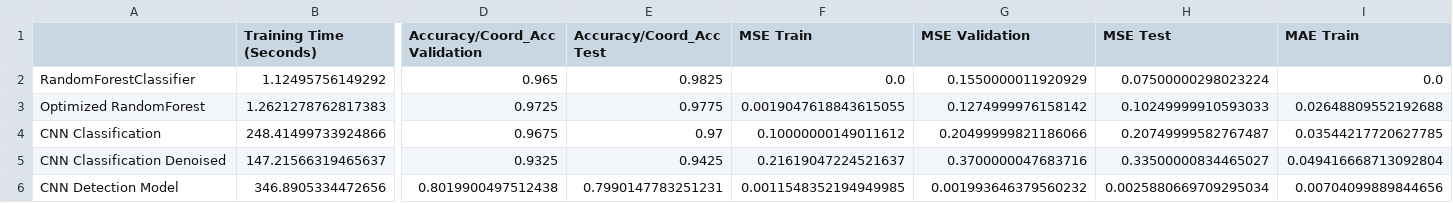
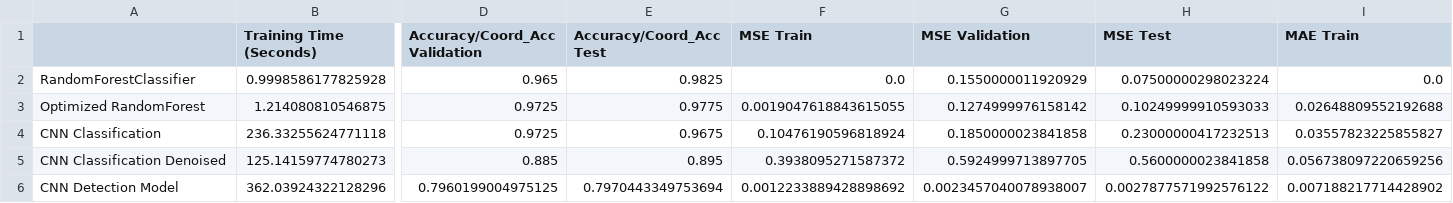
Before and after one commit to atewari-bot/drone-image-classification, a CSV file: data/comprehensive_model_results.csv, drawn as a sheet; only a part is shown, gaps mark what is left out; removed rows and columns are numbered as before the commit, all else as after; rows hold the shown columns only; the diff covers the shown part only; the diff names each change by its address in the sheet, - before the commit and + after, or states it on an @@ line.

```diff
--- a/data/comprehensive_model_results.csv
+++ b/data/comprehensive_model_results.csv
-B2 (Training Time (Seconds)): 1.12495756149292
+B2 (Training Time (Seconds)): 0.9998586177825928
-B3 (Training Time (Seconds)): 1.2621278762817383
+B3 (Training Time (Seconds)): 1.214080810546875
-B4 (Training Time (Seconds)): 248.41499733924866
+B4 (Training Time (Seconds)): 236.33255624771118
-D4 (Accuracy/Coord_Acc Validation): 0.9675
+D4 (Accuracy/Coord_Acc Validation): 0.9725
-E4 (Accuracy/Coord_Acc Test): 0.97
+E4 (Accuracy/Coord_Acc Test): 0.9675
-F4 (MSE Train): 0.10000000149011612
+F4 (MSE Train): 0.10476190596818924
-G4 (MSE Validation): 0.20499999821186066
+G4 (MSE Validation): 0.1850000023841858
-H4 (MSE Test): 0.20749999582767487
+H4 (MSE Test): 0.23000000417232513
-I4 (MAE Train): 0.03544217720627785
+I4 (MAE Train): 0.03557823225855827
-row 5: CNN Classification Denoised | 147.21566319465637 | 0.9325 | 0.9425 | 0.21619047224521637 | 0.3700000047683716 | 0.33500000834465027 | 0.049416668713092804
+row 5: CNN Classification Denoised | 125.14159774780273 | 0.885 | 0.895 | 0.3938095271587372 | 0.5924999713897705 | 0.5600000023841858 | 0.056738097220659256
-B6 (Training Time (Seconds)): 346.8905334472656
+B6 (Training Time (Seconds)): 362.03924322128296
-D6 (Accuracy/Coord_Acc Validation): 0.8019900497512438
+D6 (Accuracy/Coord_Acc Validation): 0.7960199004975125
-E6 (Accuracy/Coord_Acc Test): 0.7990147783251231
+E6 (Accuracy/Coord_Acc Test): 0.7970443349753694
-F6 (MSE Train): 0.0011548352194949985
+F6 (MSE Train): 0.0012233889428898692
-G6 (MSE Validation): 0.001993646379560232
+G6 (MSE Validation): 0.0023457040078938007
-H6 (MSE Test): 0.0025880669709295034
+H6 (MSE Test): 0.0027877571992576122
-I6 (MAE Train): 0.00704099889844656
+I6 (MAE Train): 0.007188217714428902
```
Also changed, not shown: 22 edited cells elsewhere in this file, data/model_performance_summary.csv, 17 other files.
